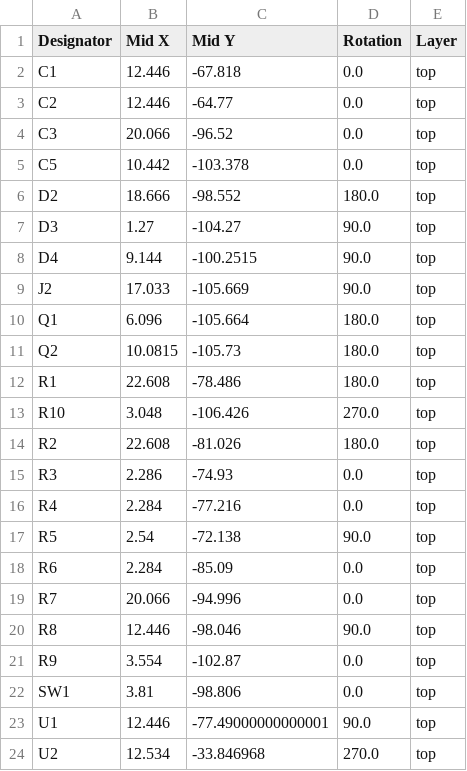
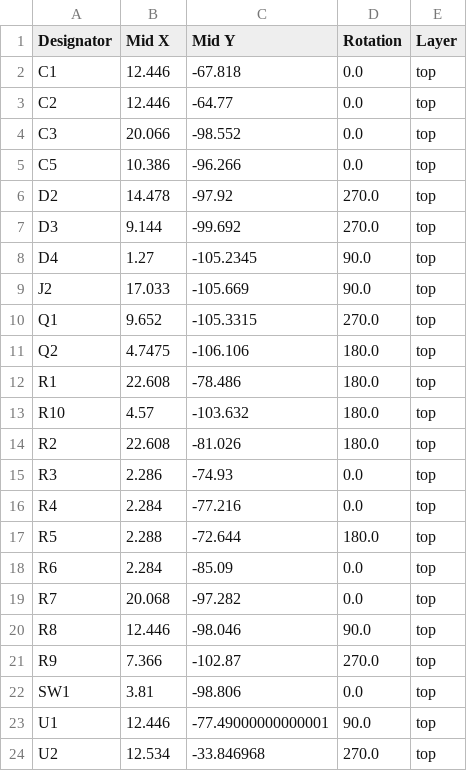
Before and after one commit to Dennis960/Blumy, a CSV file: ESPlant-Board/v1.1/positions.csv, drawn as a sheet.

```diff
--- a/ESPlant-Board/v1.1/positions.csv
+++ b/ESPlant-Board/v1.1/positions.csv
@@ -3,12 +3,12 @@ C1,12.446,-67.818,0.0,top
 C2,12.446,-64.77,0.0,top
-C3,20.066,-96.52,0.0,top
-C5,10.442,-103.378,0.0,top
-D2,18.666,-98.552,180.0,top
-D3,1.27,-104.27,90.0,top
-D4,9.144,-100.2515,90.0,top
+C3,20.066,-98.552,0.0,top
+C5,10.386,-96.266,0.0,top
+D2,14.478,-97.92,270.0,top
+D3,9.144,-99.692,270.0,top
+D4,1.27,-105.2345,90.0,top
 J2,17.033,-105.669,90.0,top
-Q1,6.096,-105.664,180.0,top
-Q2,10.0815,-105.73,180.0,top
+Q1,9.652,-105.3315,270.0,top
+Q2,4.7475,-106.106,180.0,top
 R1,22.608,-78.486,180.0,top
-R10,3.048,-106.426,270.0,top
+R10,4.57,-103.632,180.0,top
 R2,22.608,-81.026,180.0,top
@@ -16,7 +16,7 @@ R3,2.286,-74.93,0.0,top
 R4,2.284,-77.216,0.0,top
-R5,2.54,-72.138,90.0,top
+R5,2.288,-72.644,180.0,top
 R6,2.284,-85.09,0.0,top
-R7,20.066,-94.996,0.0,top
+R7,20.068,-97.282,0.0,top
 R8,12.446,-98.046,90.0,top
-R9,3.554,-102.87,0.0,top
+R9,7.366,-102.87,270.0,top
 SW1,3.81,-98.806,0.0,top
```
Also changed, not shown: 8 other files.
